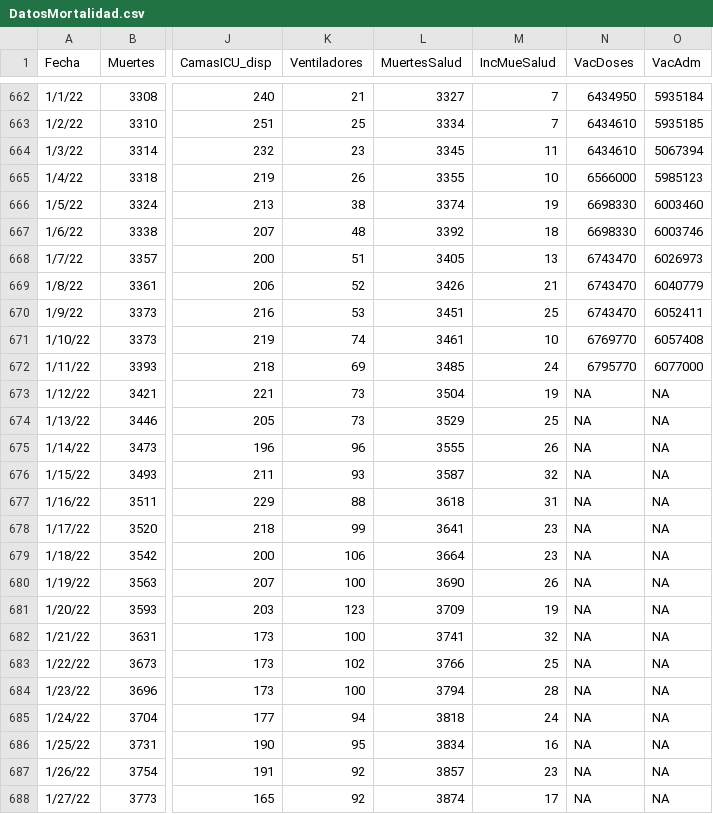
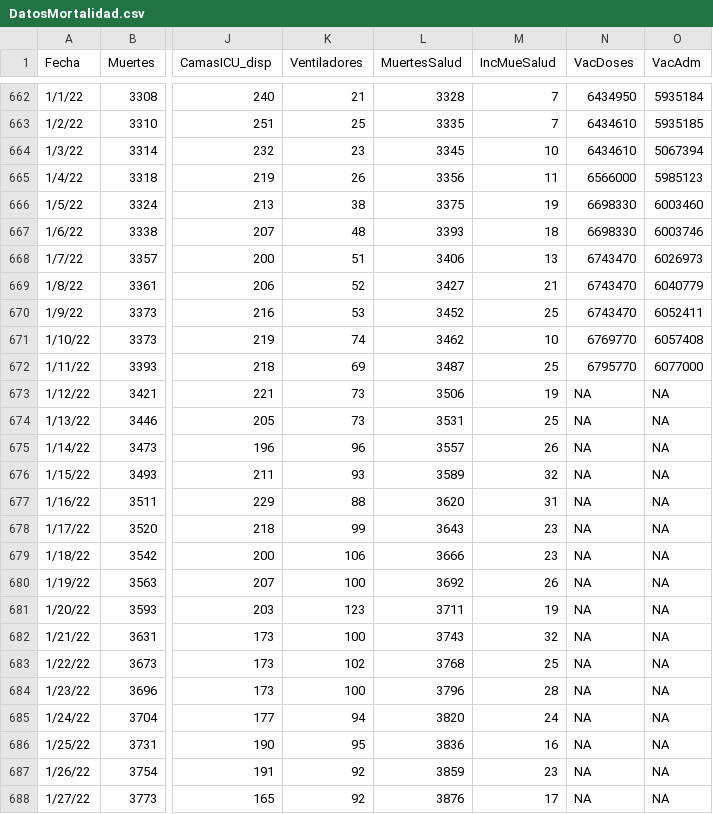
Before and after one commit to rafalab/covidpr, a CSV file: dashboard/data/DatosMortalidad.csv, drawn as a sheet; only a part is shown, gaps mark what is left out; the diff covers the shown part only; the diff names each change by its address in the sheet, - before the commit and + after, or states it on an @@ line.

```diff
--- a/dashboard/data/DatosMortalidad.csv
+++ b/dashboard/data/DatosMortalidad.csv
-L662 (MuertesSalud): 3327
+L662 (MuertesSalud): 3328
-L663 (MuertesSalud): 3334
+L663 (MuertesSalud): 3335
-M664 (IncMueSalud): 11
+M664 (IncMueSalud): 10
-L665 (MuertesSalud): 3355
+L665 (MuertesSalud): 3356
-M665 (IncMueSalud): 10
+M665 (IncMueSalud): 11
-L666 (MuertesSalud): 3374
+L666 (MuertesSalud): 3375
-L667 (MuertesSalud): 3392
+L667 (MuertesSalud): 3393
-L668 (MuertesSalud): 3405
+L668 (MuertesSalud): 3406
-L669 (MuertesSalud): 3426
+L669 (MuertesSalud): 3427
-L670 (MuertesSalud): 3451
+L670 (MuertesSalud): 3452
-L671 (MuertesSalud): 3461
+L671 (MuertesSalud): 3462
-L672 (MuertesSalud): 3485
+L672 (MuertesSalud): 3487
-M672 (IncMueSalud): 24
+M672 (IncMueSalud): 25
-L673 (MuertesSalud): 3504
+L673 (MuertesSalud): 3506
-L674 (MuertesSalud): 3529
+L674 (MuertesSalud): 3531
-L675 (MuertesSalud): 3555
+L675 (MuertesSalud): 3557
-L676 (MuertesSalud): 3587
+L676 (MuertesSalud): 3589
-L677 (MuertesSalud): 3618
+L677 (MuertesSalud): 3620
-L678 (MuertesSalud): 3641
+L678 (MuertesSalud): 3643
-L679 (MuertesSalud): 3664
+L679 (MuertesSalud): 3666
-L680 (MuertesSalud): 3690
+L680 (MuertesSalud): 3692
-L681 (MuertesSalud): 3709
+L681 (MuertesSalud): 3711
-L682 (MuertesSalud): 3741
+L682 (MuertesSalud): 3743
-L683 (MuertesSalud): 3766
+L683 (MuertesSalud): 3768
-L684 (MuertesSalud): 3794
+L684 (MuertesSalud): 3796
-L685 (MuertesSalud): 3818
+L685 (MuertesSalud): 3820
-L686 (MuertesSalud): 3834
+L686 (MuertesSalud): 3836
-L687 (MuertesSalud): 3857
+L687 (MuertesSalud): 3859
-L688 (MuertesSalud): 3874
+L688 (MuertesSalud): 3876
```
Also changed, not shown: 1 added row and 118 edited cells elsewhere in this file.
